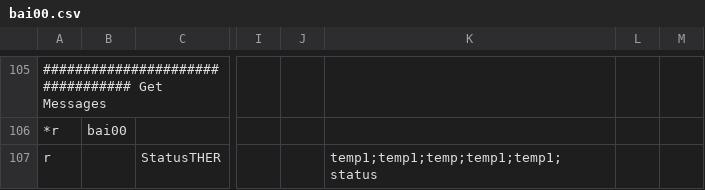
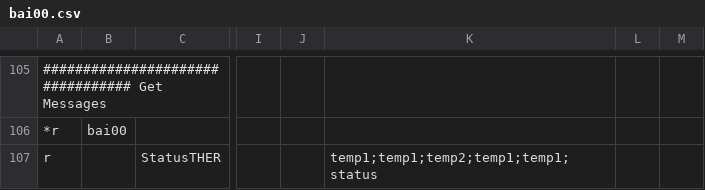
Before and after one commit to sidey79/fhem-mirror, a CSV file: fhem/contrib/EBUS/bai00.csv, drawn as a sheet; only a part is shown, gaps mark what is left out; the diff names each change by its address in the sheet, - before the commit and + after, or states it on an @@ line.

```diff
--- a/fhem/contrib/EBUS/bai00.csv
+++ b/fhem/contrib/EBUS/bai00.csv
-K107: temp1;temp1;temp;temp1;temp1;status
+K107: temp1;temp1;temp2;temp1;temp1;status
```
Also changed, not shown: 1 other file.
